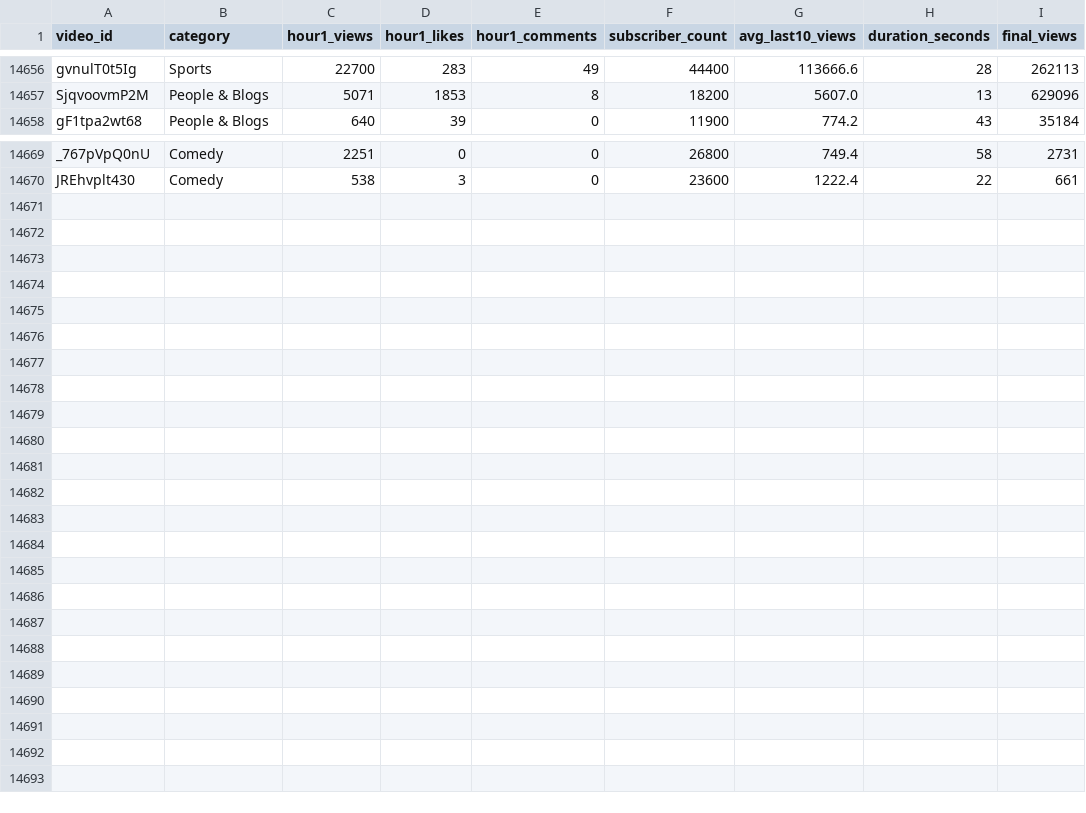
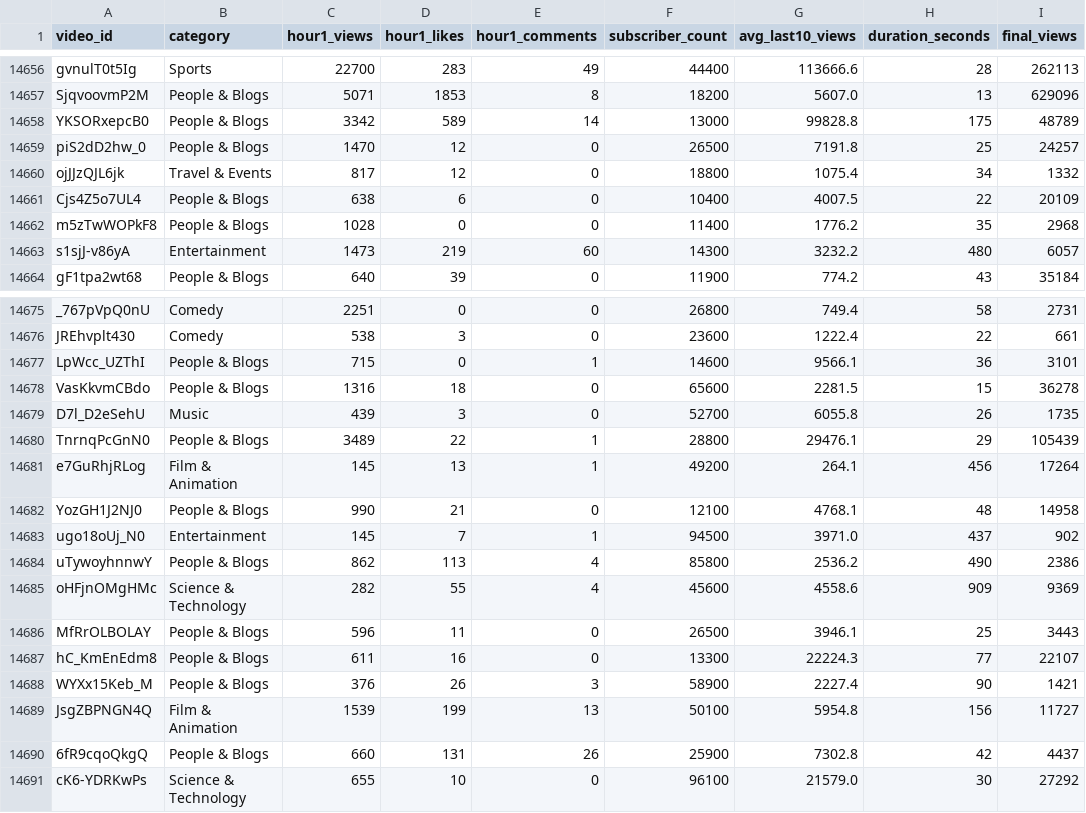
Before and after one commit to jaskiratkalra26/Youtube-Data-Extraction-Pipeline, a CSV file: dataset.csv, drawn as a sheet; only a part is shown, gaps mark what is left out.

```diff
--- a/dataset.csv
+++ b/dataset.csv
@@ -14657,2 +14657,8 @@ gvnulT0t5Ig,Sports,22700,283,49,44400,113666.6,28,262113
 SjqvoovmP2M,People & Blogs,5071,1853,8,18200,5607.0,13,629096
+YKSORxepcB0,People & Blogs,3342,589,14,13000,99828.8,175,48789
+piS2dD2hw_0,People & Blogs,1470,12,0,26500,7191.8,25,24257
+ojJJzQJL6jk,Travel & Events,817,12,0,18800,1075.4,34,1332
+Cjs4Z5o7UL4,People & Blogs,638,6,0,10400,4007.5,22,20109
+m5zTwWOPkF8,People & Blogs,1028,0,0,11400,1776.2,35,2968
+s1sjJ-v86yA,Entertainment,1473,219,60,14300,3232.2,480,6057
 gF1tpa2wt68,People & Blogs,640,39,0,11900,774.2,43,35184
@@ -14670 +14676,16 @@ _767pVpQ0nU,Comedy,2251,0,0,26800,749.4,58,2731
 JREhvplt430,Comedy,538,3,0,23600,1222.4,22,661
+LpWcc_UZThI,People & Blogs,715,0,1,14600,9566.1,36,3101
+VasKkvmCBdo,People & Blogs,1316,18,0,65600,2281.5,15,36278
+D7l_D2eSehU,Music,439,3,0,52700,6055.8,26,1735
+TnrnqPcGnN0,People & Blogs,3489,22,1,28800,29476.1,29,105439
+e7GuRhjRLog,Film & Animation,145,13,1,49200,264.1,456,17264
+YozGH1J2NJ0,People & Blogs,990,21,0,12100,4768.1,48,14958
+ugo18oUj_N0,Entertainment,145,7,1,94500,3971.0,437,902
+uTywoyhnnwY,People & Blogs,862,113,4,85800,2536.2,490,2386
+oHFjnOMgHMc,Science & Technology,282,55,4,45600,4558.6,909,9369
+MfRrOLBOLAY,People & Blogs,596,11,0,26500,3946.1,25,3443
+hC_KmEnEdm8,People & Blogs,611,16,0,13300,22224.3,77,22107
+WYXx15Keb_M,People & Blogs,376,26,3,58900,2227.4,90,1421
+JsgZBPNGN4Q,Film & Animation,1539,199,13,50100,5954.8,156,11727
+6fR9cqoQkgQ,People & Blogs,660,131,26,25900,7302.8,42,4437
+cK6-YDRKwPs,Science & Technology,655,10,0,96100,21579.0,30,27292
```
Also changed, not shown: final_data.csv, hour1_data.csv, 1 other file.
